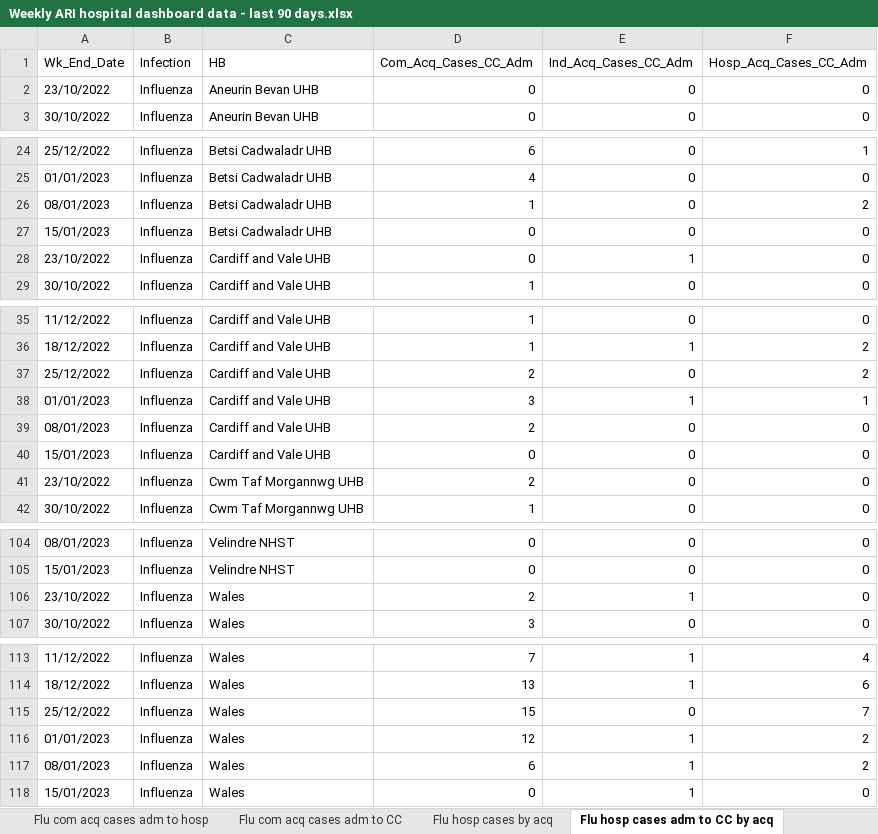
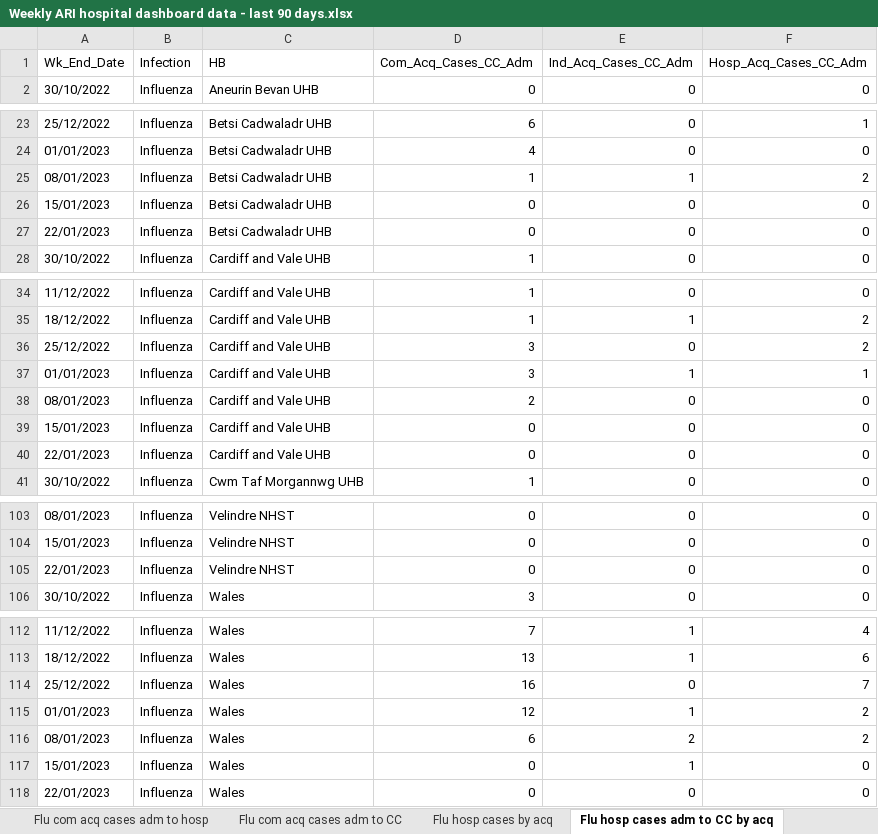
Before and after one commit to NIHR-BI/2023_24_Flu_data_upload, an Excel workbook: Weekly ARI hospital dashboard data - last 90 days.xlsx, sheet Flu hosp cases adm to CC by acq, drawn as a sheet; only a part is shown, gaps mark what is left out; values as stored, in another font and other column widths than the file's, no borders; removed rows and columns are numbered as before the commit, all else as after; the diff covers the shown part only; the diff names each change by its address in the sheet, - before the commit and + after, or states it on an @@ line.

```diff
--- a/Weekly ARI hospital dashboard data - last 90 days.xlsx (sheet Flu hosp cases adm to CC by acq)
+++ b/Weekly ARI hospital dashboard data - last 90 days.xlsx (sheet Flu hosp cases adm to CC by acq)
-row 2: 23/10/2022 | Influenza | Aneurin Bevan UHB | 0 | 0 | 0
-E25 (Ind_Acq_Cases_CC_Adm): 0
+E25 (Ind_Acq_Cases_CC_Adm): 1
-A27 (Wk_End_Date): 23/10/2022
+A27 (Wk_End_Date): 22/01/2023
-C27 (HB): Cardiff and Vale UHB
+C27 (HB): Betsi Cadwaladr UHB
-E27 (Ind_Acq_Cases_CC_Adm): 1
+E27 (Ind_Acq_Cases_CC_Adm): 0
-D36 (Com_Acq_Cases_CC_Adm): 2
+D36 (Com_Acq_Cases_CC_Adm): 3
-A40 (Wk_End_Date): 23/10/2022
+A40 (Wk_End_Date): 22/01/2023
-C40 (HB): Cwm Taf Morgannwg UHB
+C40 (HB): Cardiff and Vale UHB
-D40 (Com_Acq_Cases_CC_Adm): 2
+D40 (Com_Acq_Cases_CC_Adm): 0
-row 106: 23/10/2022 | Influenza | Wales | 2 | 1 | 0
+row 105: 22/01/2023 | Influenza | Velindre NHST | 0 | 0 | 0
-D114 (Com_Acq_Cases_CC_Adm): 15
+D114 (Com_Acq_Cases_CC_Adm): 16
-E116 (Ind_Acq_Cases_CC_Adm): 1
+E116 (Ind_Acq_Cases_CC_Adm): 2
+row 118: 22/01/2023 | Influenza | Wales | 0 | 0 | 0
```
Also changed, not shown: 10 edited cells elsewhere in this sheet, sheet Flu hosp IP cases, sheet RSV hosp IP cases, sheet RSV hosp cases by acq, sheet Flu hosp cases by acq, sheet RSV com acq cases adm to hosp, sheet Flu com acq cases adm to hosp, 5 more sheets.
